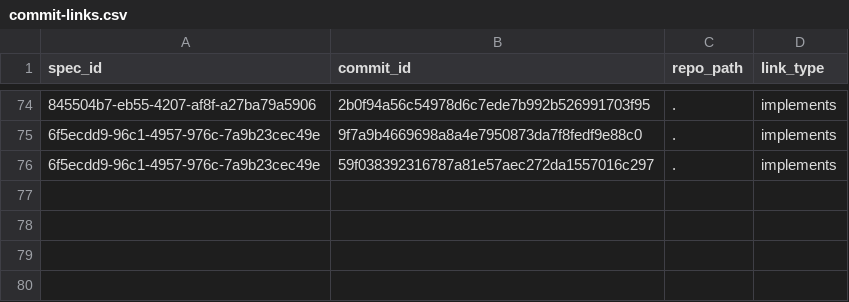
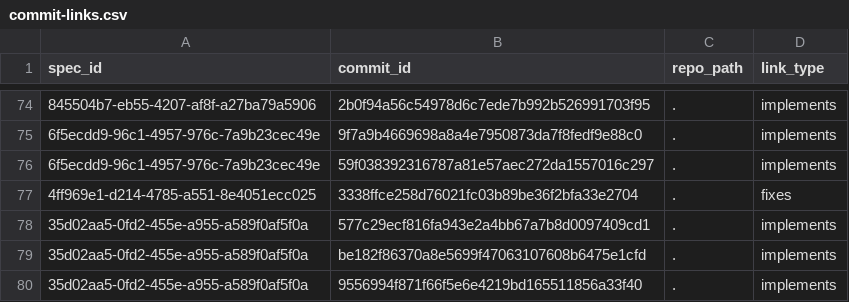
Before and after one commit to zamm-dev/zamm-golang-mvp-11, a CSV file: .zamm/commit-links.csv, drawn as a sheet; only a part is shown, gaps mark what is left out; the diff names each change by its address in the sheet, - before the commit and + after, or states it on an @@ line.

Commit message:
Document implementation efforts

```diff
--- a/.zamm/commit-links.csv
+++ b/.zamm/commit-links.csv
+row 77: 4ff969e1-d214-4785-a551-8e4051ecc025 | 3338ffce258d76021fc03b89be36f2bfa33e2704 | . | fixes
+row 78: 35d02aa5-0fd2-455e-a955-a589f0af5f0a | 577c29ecf816fa943e2a4bb67a7b8d0097409cd1 | . | implements
+row 79: 35d02aa5-0fd2-455e-a955-a589f0af5f0a | be182f86370a8e5699f47063107608b6475e1cfd | . | implements
+row 80: 35d02aa5-0fd2-455e-a955-a589f0af5f0a | 9556994f871f66f5e6e4219bd165511856a33f40 | . | implements
```
Also changed, not shown: .zamm/spec-links.csv, 1 other file.
